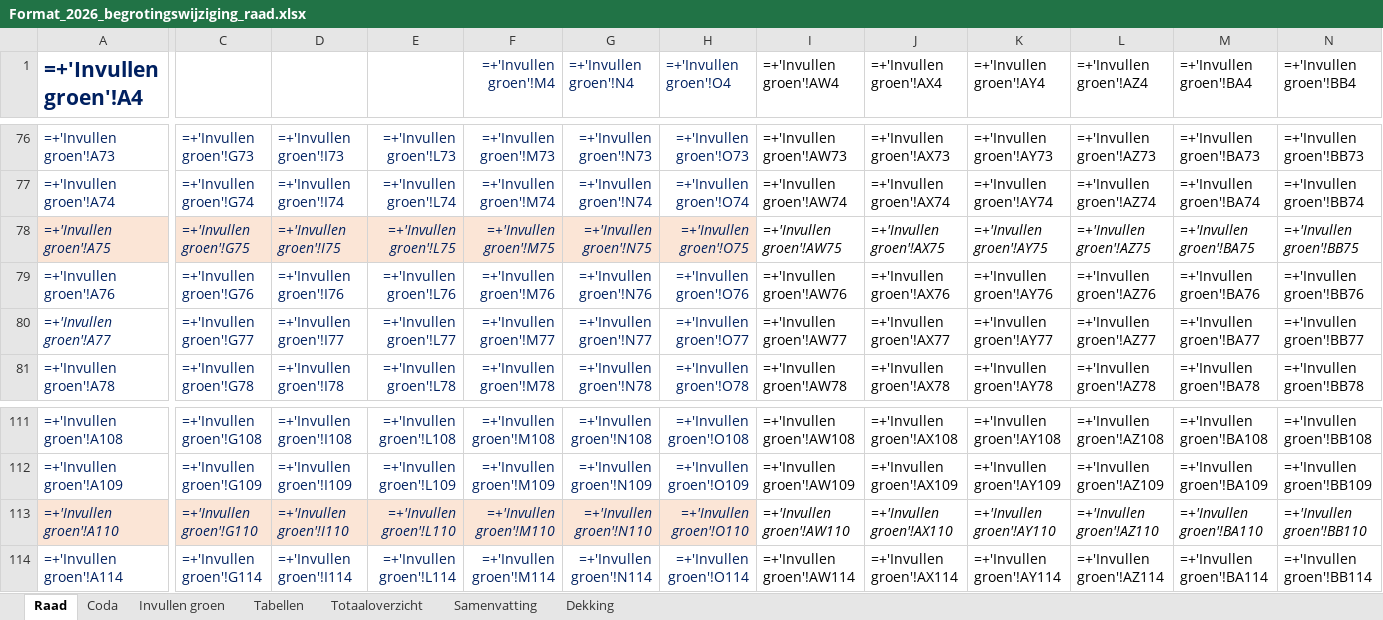
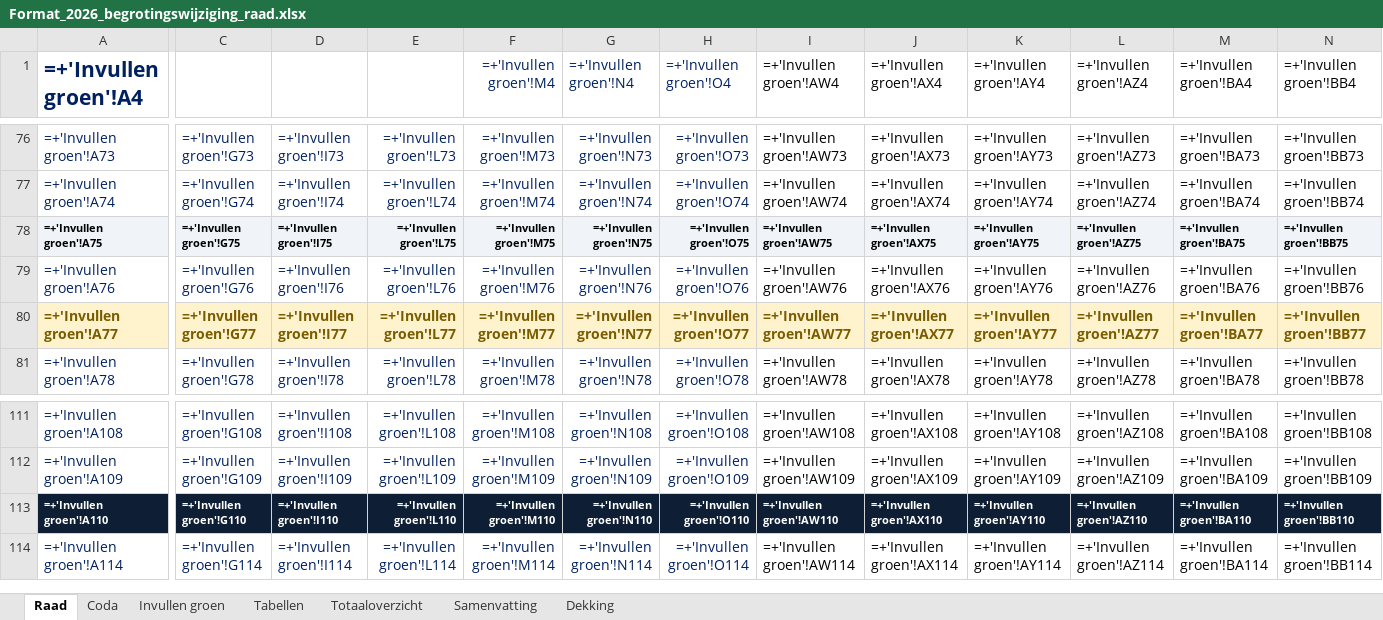
Before and after one commit to MoniqueStrik/Nieuw, an Excel workbook: Format_2026_begrotingswijziging_raad.xlsx, sheet Raad, drawn as a sheet; only a part is shown, gaps mark what is left out; values as stored, in another font and other column widths than the file's, no borders; formulas without a stored value are shown as written; the diff covers the shown part only; the diff names each change by its address in the sheet, - before the commit and + after, or states it on an @@ line.

```diff
--- a/Format_2026_begrotingswijziging_raad.xlsx (sheet Raad)
+++ b/Format_2026_begrotingswijziging_raad.xlsx (sheet Raad)
-A78:N78 bold: off
+A78:N78 bold: on
-A78:H78 fill: #FBE5D6
+A78:H78 fill: #F0F4F8
-A78:N78 italic: on
+A78:N78 italic: off
-A78:H78 text colour: #002060
+A78:H78 text colour: black
@@ A78:N78 text size: smaller @@
-I78:N78 fill: none
+I78:N78 fill: #F0F4F8
@@ A80:N80 fill: none → #FFF3CD, bold: off → on @@
-A80 italic: on
+A80 italic: off
-A80:H80 text colour: #002060
+A80:H80 text colour: #7A5C00
-I80:N80 text colour: black
+I80:N80 text colour: #7A5C00
@@ A113 bold: off → on, italic: on → off, text size: smaller @@
-A113:H113 fill: #FBE5D6
+A113:H113 fill: #0D1E35
-A113 text colour: #002060
+A113 text colour: #FFFFFF
@@ C113:N113 bold: off → on, italic: on → off, text size: smaller @@
-C113:H113 text colour: #002060
+C113:H113 text colour: #FFFFFF
@@ I113:N113 fill: none → #0D1E35, text colour: black → #FFFFFF @@
```
Also changed, not shown: cell formats elsewhere in this sheet, sheet Samenvatting, sheet Invullen groen.
